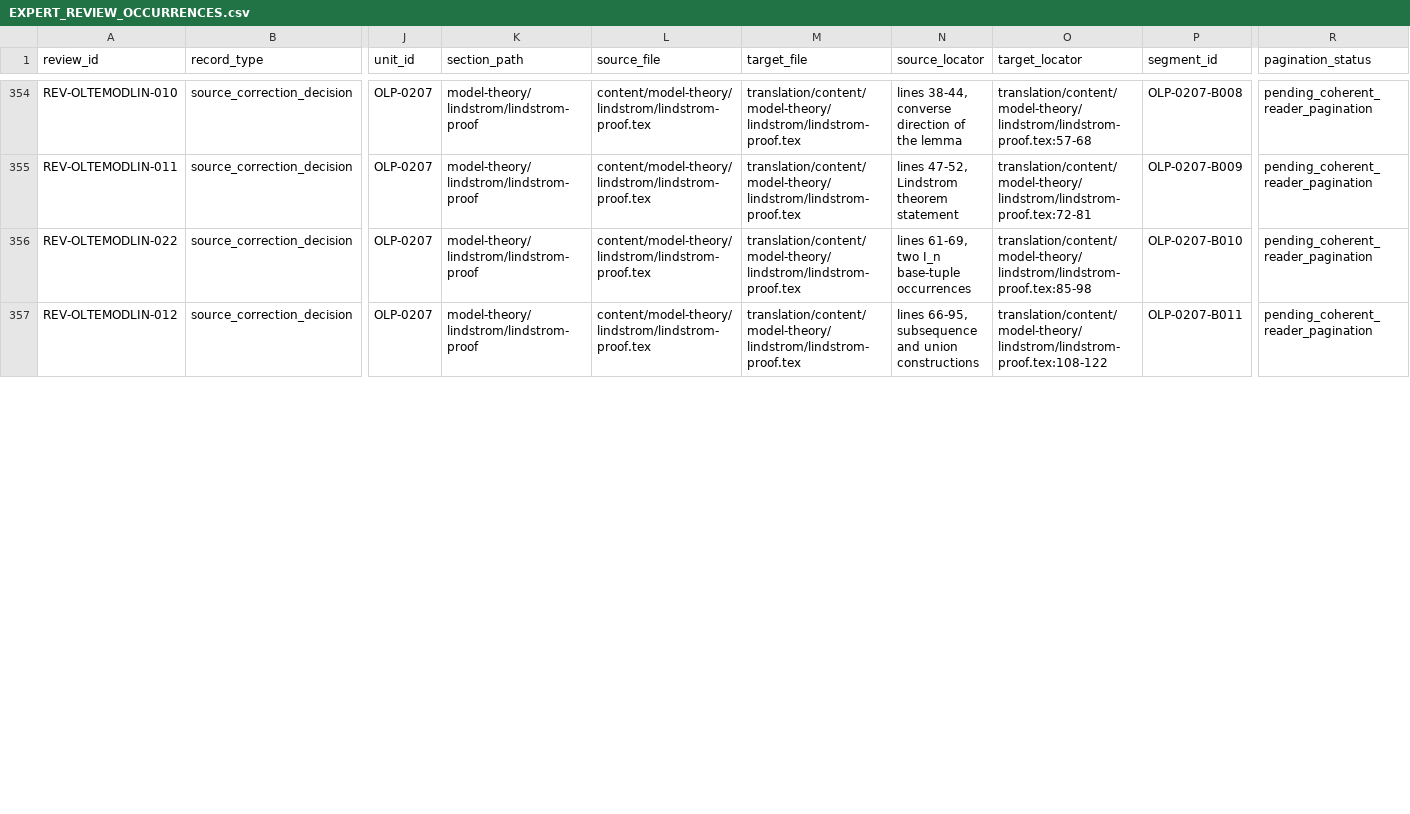
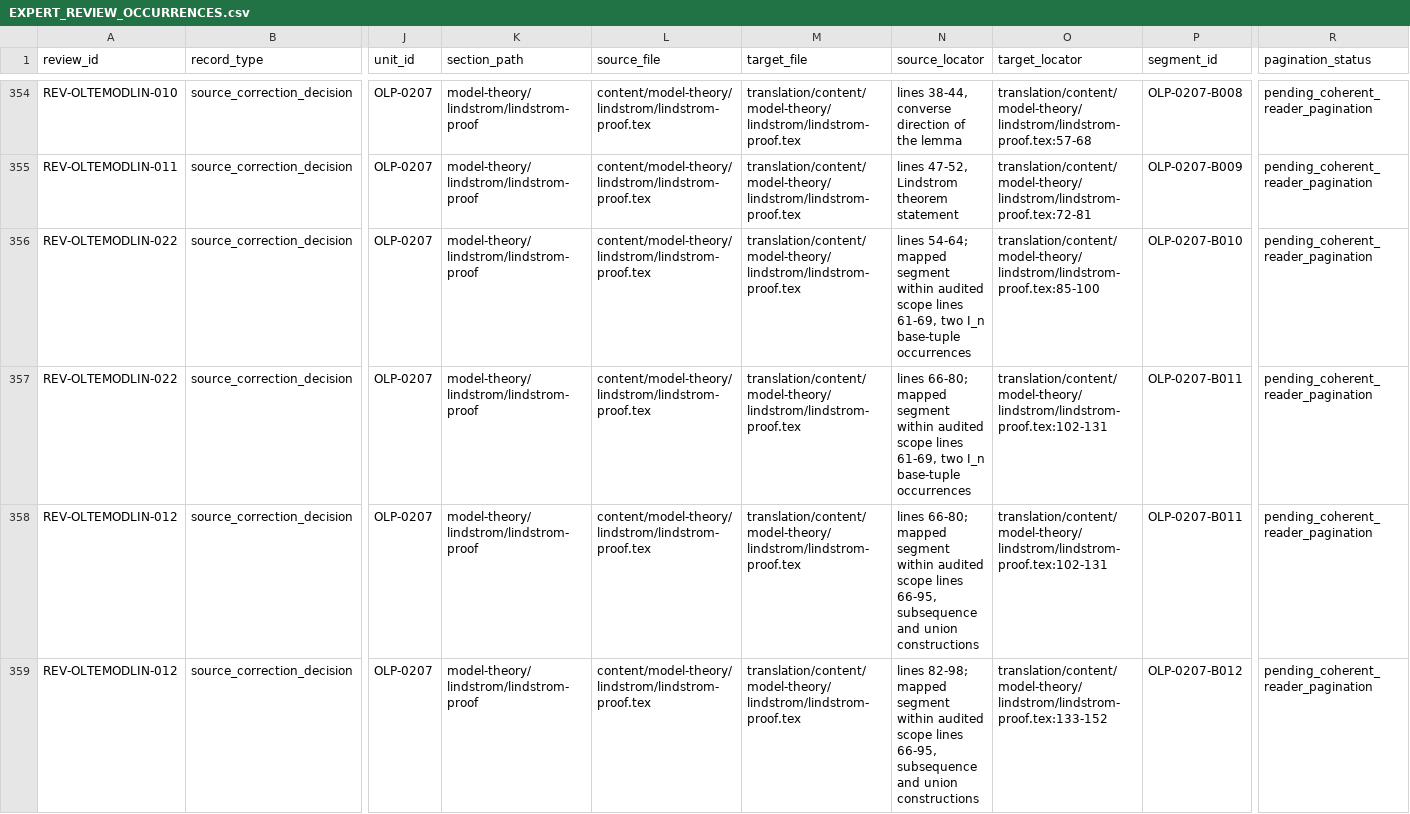
Before and after one commit to KokunoYumeto/OpenLogic-te-Telu-IN, a CSV file: evidence/EXPERT_REVIEW_OCCURRENCES.csv, drawn as a sheet; only a part is shown, gaps mark what is left out; addresses are those after the commit; rows hold the shown columns only; the diff covers the shown part only; the diff names each change by its address in the sheet, - before the commit and + after, or states it on an @@ line.

```diff
--- a/evidence/EXPERT_REVIEW_OCCURRENCES.csv
+++ b/evidence/EXPERT_REVIEW_OCCURRENCES.csv
-N356 (source_locator): lines 61-69, two…
+N356 (source_locator): lines 54-64; mapped segment within audited scope lines 61-69, two…
-O356 (target_locator): translation/content/model-theory/lindstrom/lindstrom-proof.tex:85-98
+O356 (target_locator): translation/content/model-theory/lindstrom/lindstrom-proof.tex:85-100
+row 357: REV-OLTEMODLIN-022 | source_correction_decision | OLP-0207 | model-theory/lindstrom/lindstrom-proof | content/model-theory/lindstrom/lindstrom-proof.tex | translation/content/model-theory/lindstrom/lindstrom-proof.tex | lines 66-80; mapped segment within audited scope lines 61-69, two I_n base-tuple occurrences | translation/content/model-theory/lindstrom/lindstrom-proof.tex:102-131 | OLP-0207-B011 | pending_coherent_reader_pagination
-N358 (source_locator): lines 66-95, subsequence…
+N358 (source_locator): lines 66-80; mapped segment within audited scope lines 66-95, subsequence…
-O358 (target_locator): translation/content/model-theory/lindstrom/lindstrom-proof.tex:108-122
+O358 (target_locator): translation/content/model-theory/lindstrom/lindstrom-proof.tex:102-131
+row 359: REV-OLTEMODLIN-012 | source_correction_decision | OLP-0207 | model-theory/lindstrom/lindstrom-proof | content/model-theory/lindstrom/lindstrom-proof.tex | translation/content/model-theory/lindstrom/lindstrom-proof.tex | lines 82-98; mapped segment within audited scope lines 66-95, subsequence and union constructions | translation/content/model-theory/lindstrom/lindstrom-proof.tex:133-152 | OLP-0207-B012 | pending_coherent_reader_pagination
```
Also changed, not shown: 2 added rows and 2 edited cells elsewhere in this file, evidence/DECISION_OCCURRENCES.csv, 13 other files.
